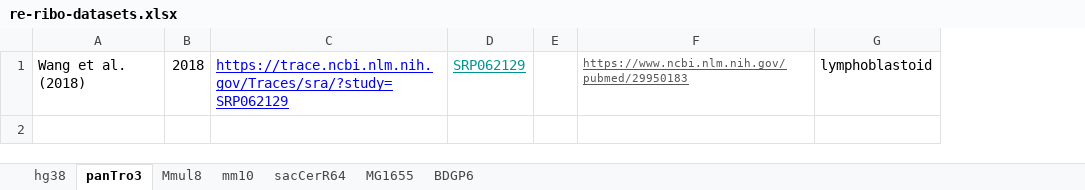
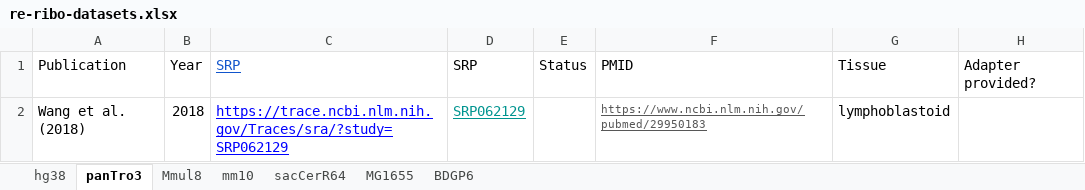
Before and after one commit to saketkc/re-ribo-smk, an Excel workbook: data/datasets/re-ribo-datasets.xlsx, sheet panTro3, drawn as a sheet; values as stored, in another font and other column widths than the file's, no borders; charts and pictures not drawn; removed rows and columns are numbered as before the commit, all else as after; the diff names each change by its address in the sheet, - before the commit and + after, or states it on an @@ line.

Commit message:
Update datasets

```diff
--- a/data/datasets/re-ribo-datasets.xlsx (sheet panTro3)
+++ b/data/datasets/re-ribo-datasets.xlsx (sheet panTro3)
-column E, empty
+column E, empty
+column H, empty
+row 1: Publication | Year | SRP | SRP | Status | PMID | Tissue | Adapter provided?
```
Also changed, not shown: sheet Mmul8.
